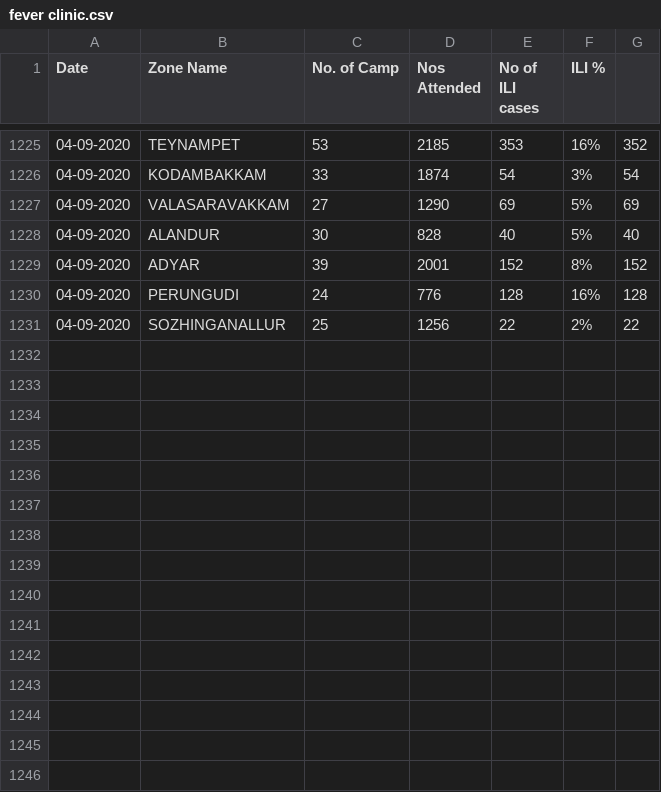
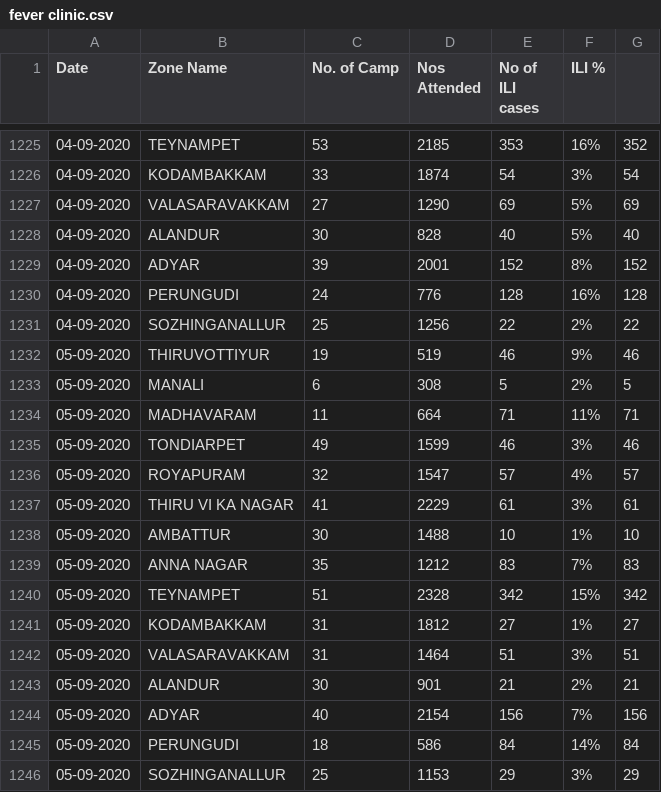
Before and after one commit to elseasama/covid19chennai, a CSV file: chennai_data/fever clinic.csv, drawn as a sheet; only a part is shown, gaps mark what is left out.

Commit message:
Update fever clinic.csv

```diff
--- a/chennai_data/fever clinic.csv
+++ b/chennai_data/fever clinic.csv
@@ -1231 +1231,16 @@ Date,Zone Name,No. of Camp,Nos Attended,No of ILI cases,ILI %,
 04-09-2020,SOZHINGANALLUR,25,1256,22,2%,22
+05-09-2020,THIRUVOTTIYUR,19,519,46,9%,46
+05-09-2020,MANALI,6,308,5,2%,5
+05-09-2020,MADHAVARAM,11,664,71,11%,71
+05-09-2020,TONDIARPET,49,1599,46,3%,46
+05-09-2020,ROYAPURAM,32,1547,57,4%,57
+05-09-2020,THIRU VI KA NAGAR,41,2229,61,3%,61
+05-09-2020,AMBATTUR,30,1488,10,1%,10
+05-09-2020,ANNA NAGAR,35,1212,83,7%,83
+05-09-2020,TEYNAMPET,51,2328,342,15%,342
+05-09-2020,KODAMBAKKAM,31,1812,27,1%,27
+05-09-2020,VALASARAVAKKAM,31,1464,51,3%,51
+05-09-2020,ALANDUR,30,901,21,2%,21
+05-09-2020,ADYAR,40,2154,156,7%,156
+05-09-2020,PERUNGUDI,18,586,84,14%,84
+05-09-2020,SOZHINGANALLUR,25,1153,29,3%,29
```
